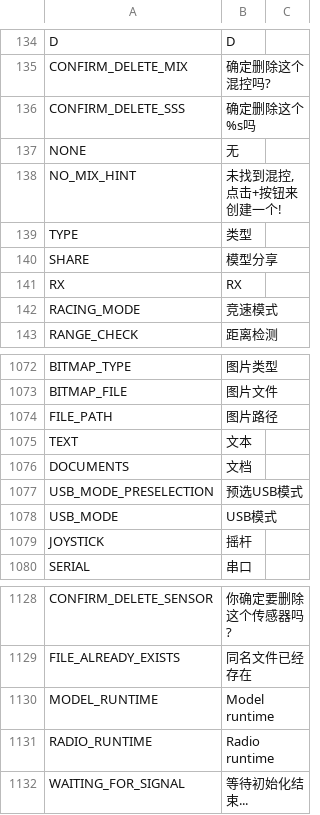
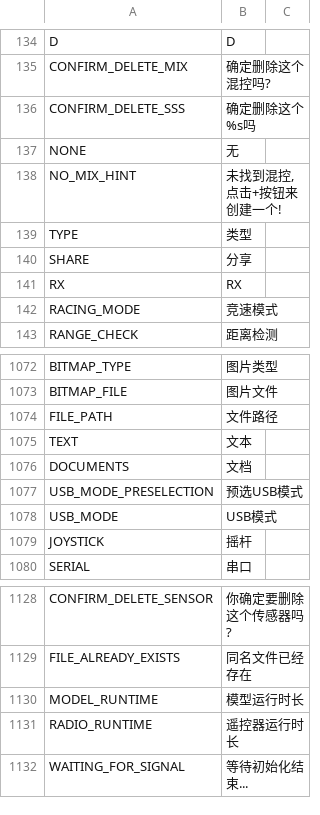
Before and after one commit to FrSkyRC/ETHOS-Feedback-Community, a CSV file: translations/display/cn.csv, drawn as a sheet; only a part is shown, gaps mark what is left out.

Commit message:
CN translation

```diff
--- a/translations/display/cn.csv
+++ b/translations/display/cn.csv
@@ -139,3 +139,3 @@ NO_MIX_HINT,"未找到混控,点击+按钮来创建一个!"
 TYPE,"类型"
-SHARE,"模型分享"
+SHARE,"分享"
 RX,"RX"
@@ -1073,3 +1073,3 @@ BITMAP_TYPE,"图片类型"
 BITMAP_FILE,"图片文件"
-FILE_PATH,"图片路径"
+FILE_PATH,"文件路径"
 TEXT,"文本"
@@ -1129,4 +1129,4 @@ CONFIRM_DELETE_SENSOR,"你确定要删除这个传感器吗?"
 FILE_ALREADY_EXISTS,"同名文件已经存在"
-MODEL_RUNTIME,"Model runtime"
-RADIO_RUNTIME,"Radio runtime"
+MODEL_RUNTIME,"模型运行时长"
+RADIO_RUNTIME,"遥控器运行时长"
 WAITING_FOR_SIGNAL,"等待初始化结束..."
```
